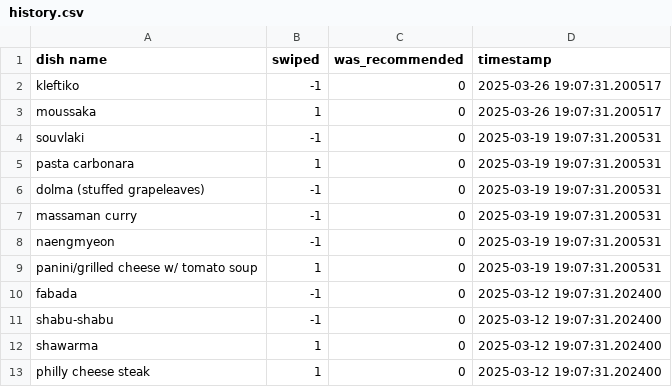
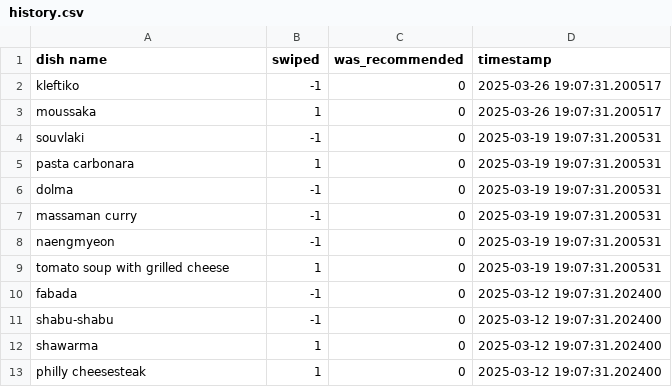
Before and after one commit to HoldenV/flavr, a CSV file: backend/data/history.csv, drawn as a sheet.

```diff
--- a/backend/data/history.csv
+++ b/backend/data/history.csv
@@ -5,6 +5,6 @@ souvlaki,-1,0,2025-03-19 19:07:31.200531
 pasta carbonara,1,0,2025-03-19 19:07:31.200531
-dolma (stuffed grapeleaves),-1,0,2025-03-19 19:07:31.200531
+dolma,-1,0,2025-03-19 19:07:31.200531
 massaman curry,-1,0,2025-03-19 19:07:31.200531
 naengmyeon,-1,0,2025-03-19 19:07:31.200531
-panini/grilled cheese w/ tomato soup,1,0,2025-03-19 19:07:31.200531
+tomato soup with grilled cheese,1,0,2025-03-19 19:07:31.200531
 fabada,-1,0,2025-03-12 19:07:31.202400
@@ -12,2 +12,2 @@ shabu-shabu,-1,0,2025-03-12 19:07:31.202400
 shawarma,1,0,2025-03-12 19:07:31.202400
-philly cheese steak,1,0,2025-03-12 19:07:31.202400
+philly cheesesteak,1,0,2025-03-12 19:07:31.202400
```
Also changed, not shown: backend/archive/dish_metadata.csv, backend/archive/survey_responses.csv, 10 other files.
